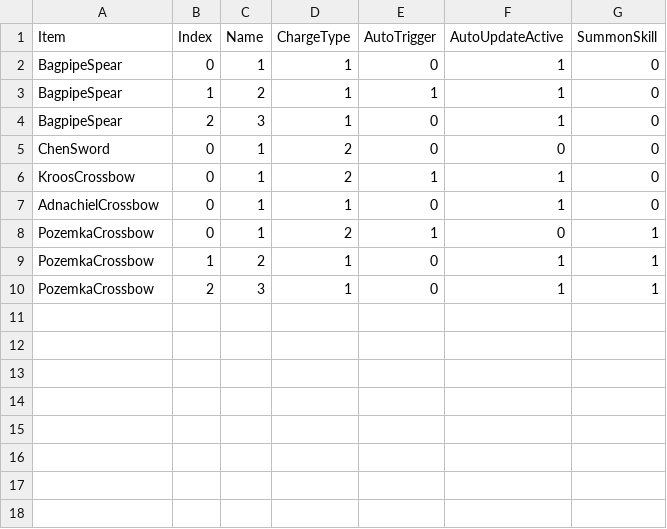
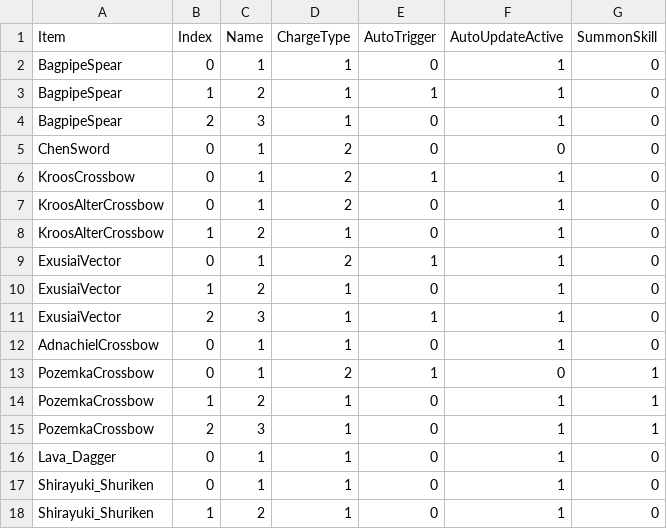
Before and after one commit to czbo1dontsmokeworkplace/ArknightsMod, a CSV file: Assets/LevelDatas/SkillDatas.csv, drawn as a sheet.

```diff
--- a/Assets/LevelDatas/SkillDatas.csv
+++ b/Assets/LevelDatas/SkillDatas.csv
@@ -6,2 +6,7 @@ ChenSword,0,1,2,0,0,0
 KroosCrossbow,0,1,2,1,1,0
+KroosAlterCrossbow,0,1,2,0,1,0
+KroosAlterCrossbow,1,2,1,0,1,0
+ExusiaiVector,0,1,2,1,1,0
+ExusiaiVector,1,2,1,0,1,0
+ExusiaiVector,2,3,1,1,1,0
 AdnachielCrossbow,0,1,1,0,1,0
@@ -10 +15,4 @@ PozemkaCrossbow,1,2,1,0,1,1
 PozemkaCrossbow,2,3,1,0,1,1
+Lava_Dagger,0,1,1,0,1,0
+Shirayuki_Shuriken,0,1,1,0,1,0
+Shirayuki_Shuriken,1,2,1,0,1,0
```
Also changed, not shown: 47 other files.
